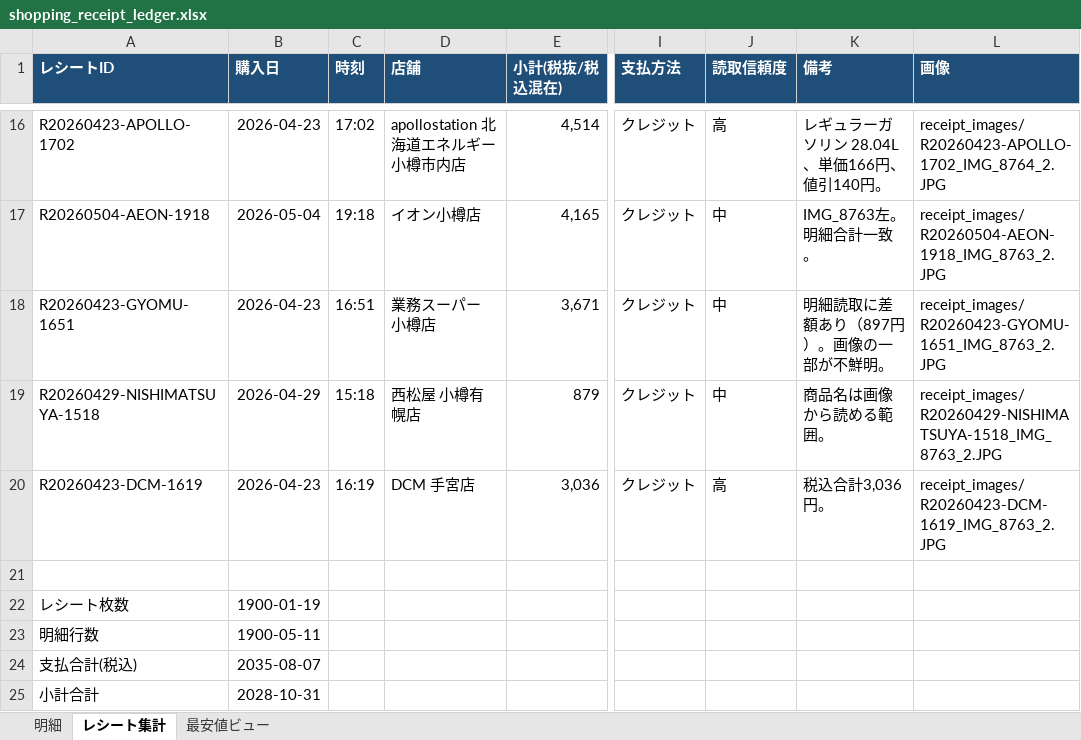
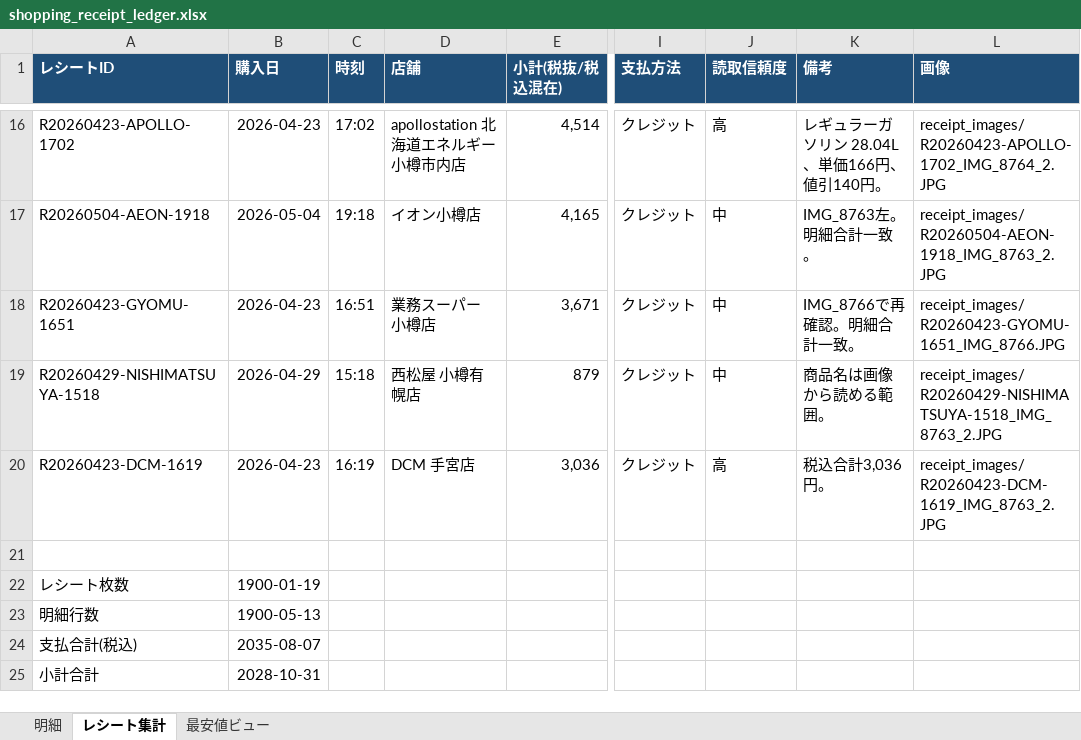
Before and after one commit to mboxxobm/shopreceipt, an Excel workbook: shopping_receipt_ledger.xlsx, sheet レシート集計, drawn as a sheet; only a part is shown, gaps mark what is left out; values as stored, in another font and other column widths than the file's, no borders; the diff names each change by its address in the sheet, - before the commit and + after, or states it on an @@ line.

```diff
--- a/shopping_receipt_ledger.xlsx (sheet レシート集計)
+++ b/shopping_receipt_ledger.xlsx (sheet レシート集計)
-K18 (備考): 明細読取に差額あり（897円）。画像の一部が不鮮明。
+K18 (備考): IMG_8766で再確認。明細合計一致。
-L18 (画像): receipt_images/R20260423-GYOMU-1651_IMG_8763_2.JPG
+L18 (画像): receipt_images/R20260423-GYOMU-1651_IMG_8766.JPG
-B23 (購入日): 1900-05-11
+B23 (購入日): 1900-05-13
```
Also changed, not shown: sheet 最安値ビュー, sheet 明細, 3 other files.
